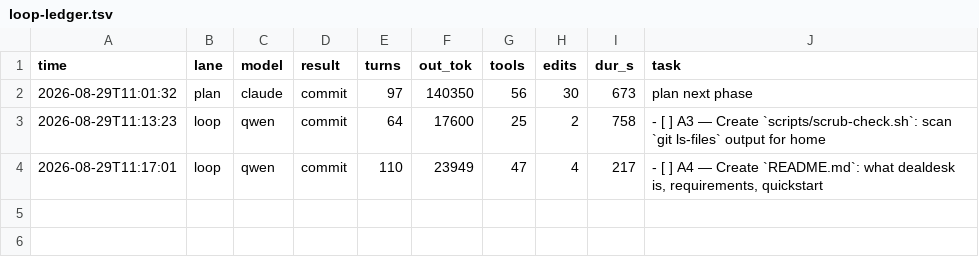
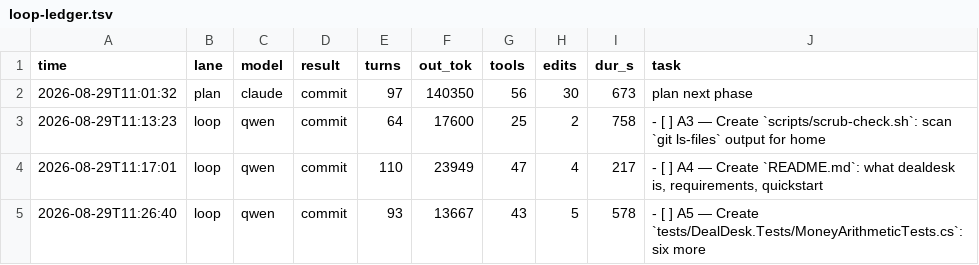
Before and after one commit to HTC-56/dealdesk, a TSV file: loop-ledger.tsv, drawn as a sheet; the diff names each change by its address in the sheet, - before the commit and + after, or states it on an @@ line.

Commit message:
chore(loop): sweep-commit stranded work after task: A5 — Create `tests/DealDesk.Tests/MoneyArithmeticTests.cs`: six more

```diff
--- a/loop-ledger.tsv
+++ b/loop-ledger.tsv
+row 5: 2026-08-29T11:26:40 | loop | qwen | commit | 93 | 13667 | 43 | 5 | 578 | - [ ] A5 — Create `tests/DealDesk.Tests/MoneyArithmeticTests.cs`: six more
```
